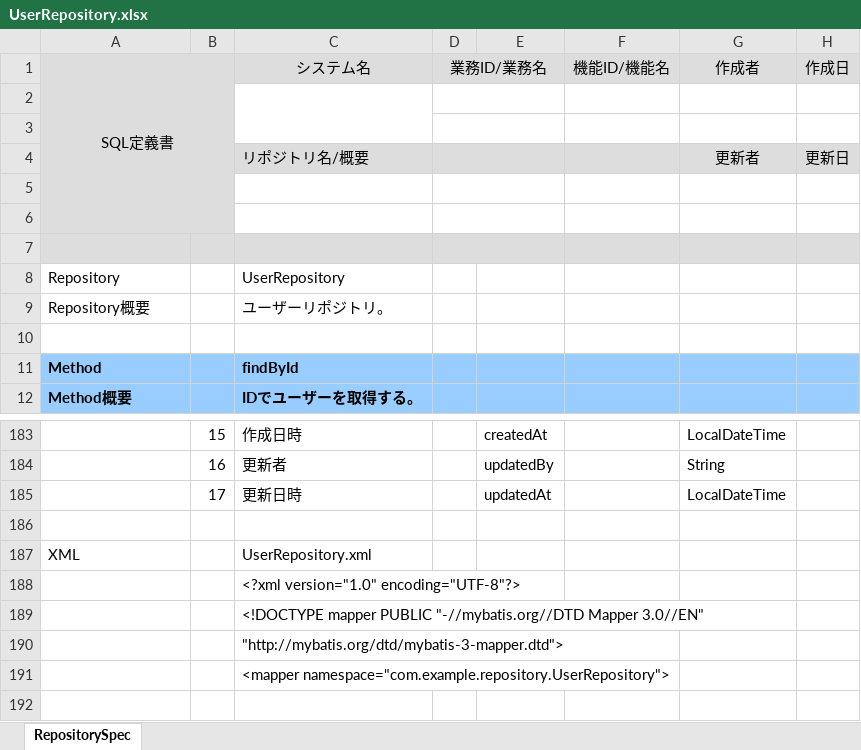
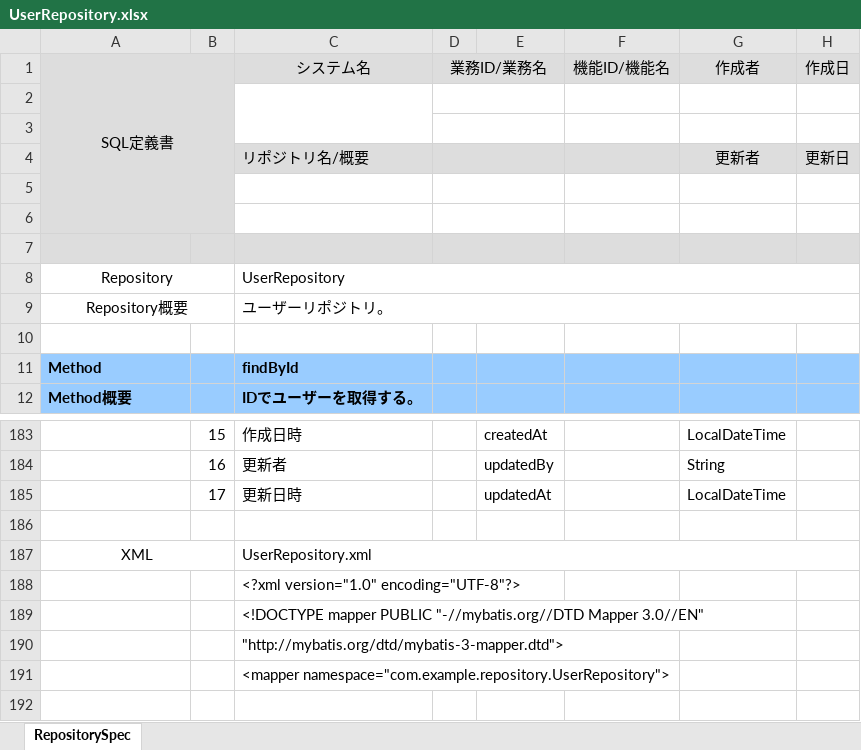
Before and after one commit to echica23/repository-spec-generator, an Excel workbook: output/UserRepository.xlsx, sheet RepositorySpec, drawn as a sheet; only a part is shown, gaps mark what is left out; values as stored, in another font and other column widths than the file's, no borders; the diff names each change by its address in the sheet, - before the commit and + after, or states it on an @@ line.

```diff
--- a/output/UserRepository.xlsx (sheet RepositorySpec)
+++ b/output/UserRepository.xlsx (sheet RepositorySpec)
-A8:A9 alignment: left
+A8:A9 alignment: center
+A8:B8 merged
+C8:H8 merged
+A9:B9 merged
+C9:H9 merged
-A187 alignment: left
+A187 alignment: center
+A187:B187 merged
+C187:H187 merged
```
Also changed, not shown: output/BookRepository.xlsx, output/OrderRepository.xlsx, 4 other files.
